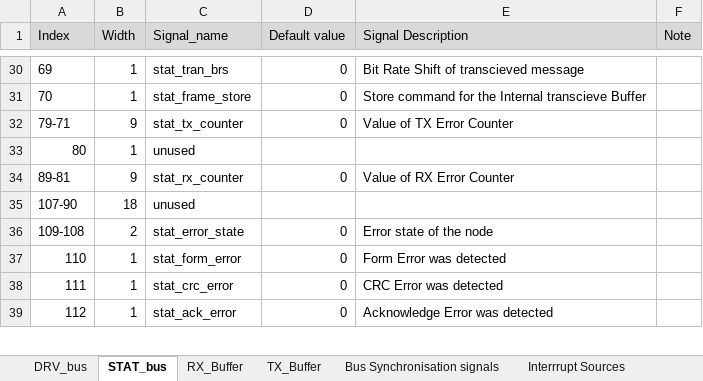
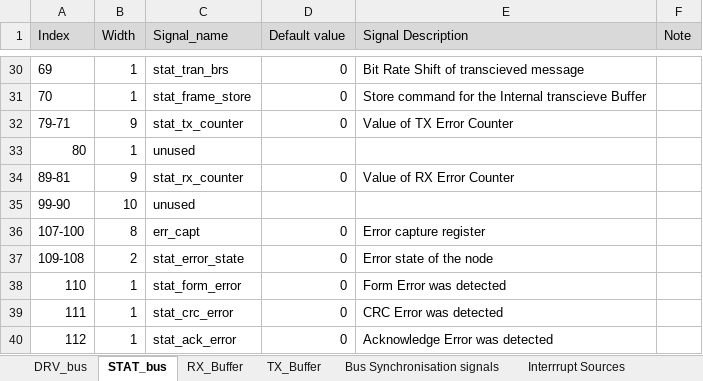
Before and after one commit to Blebowski/CTU-CAN-FD, an Excel workbook: doc/core/DRV_BUS_and_more.xlsx, sheet STAT_bus, drawn as a sheet; only a part is shown, gaps mark what is left out; values as stored, in another font and other column widths than the file's, no borders; removed rows and columns are numbered as before the commit, all else as after; the diff names each change by its address in the sheet, - before the commit and + after, or states it on an @@ line.

```diff
--- a/doc/core/DRV_BUS_and_more.xlsx (sheet STAT_bus)
+++ b/doc/core/DRV_BUS_and_more.xlsx (sheet STAT_bus)
-row 35: 107-90 | 18 | unused
+row 35: 99-90 | 10 | unused
+row 36: 107-100 | 8 | err_capt | 0 | Error capture register
```
Also changed, not shown: 2 other files.
